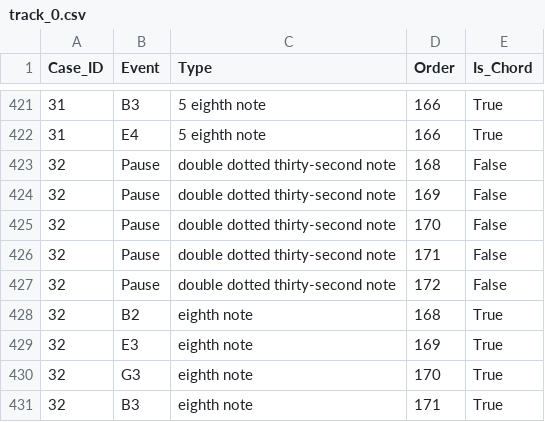
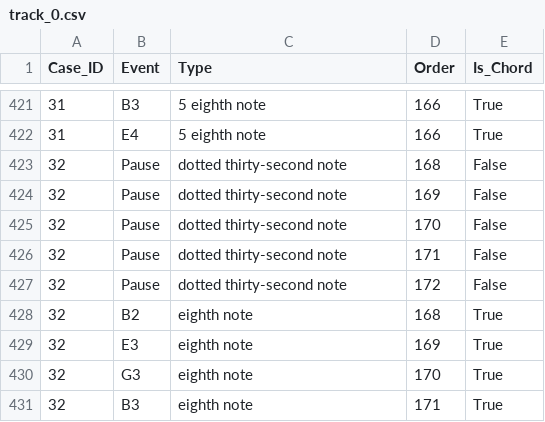
Before and after one commit to K-u-K/process-music, a CSV file: examples/progression_in_e_minor/track_0.csv, drawn as a sheet; only a part is shown, gaps mark what is left out.

```diff
--- a/examples/progression_in_e_minor/track_0.csv
+++ b/examples/progression_in_e_minor/track_0.csv
@@ -422,7 +422,7 @@ Case_ID;Event;Type;Order;Is_Chord
 31;E4;5 eighth note;166;True
-32;Pause;double dotted thirty-second note;168;False
-32;Pause;double dotted thirty-second note;169;False
-32;Pause;double dotted thirty-second note;170;False
-32;Pause;double dotted thirty-second note;171;False
-32;Pause;double dotted thirty-second note;172;False
+32;Pause;dotted thirty-second note;168;False
+32;Pause;dotted thirty-second note;169;False
+32;Pause;dotted thirty-second note;170;False
+32;Pause;dotted thirty-second note;171;False
+32;Pause;dotted thirty-second note;172;False
 32;B2;eighth note;168;True
```
Also changed, not shown: examples/progression_in_e_minor/track_1.csv, examples/progression_in_e_minor/track_2.csv, 6 other files.
